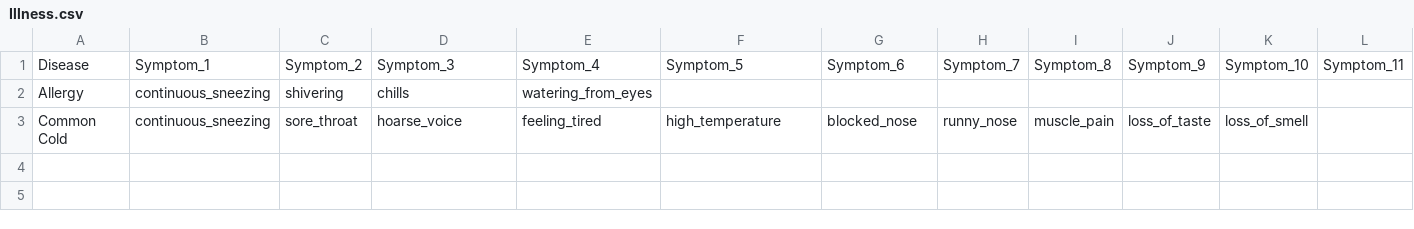
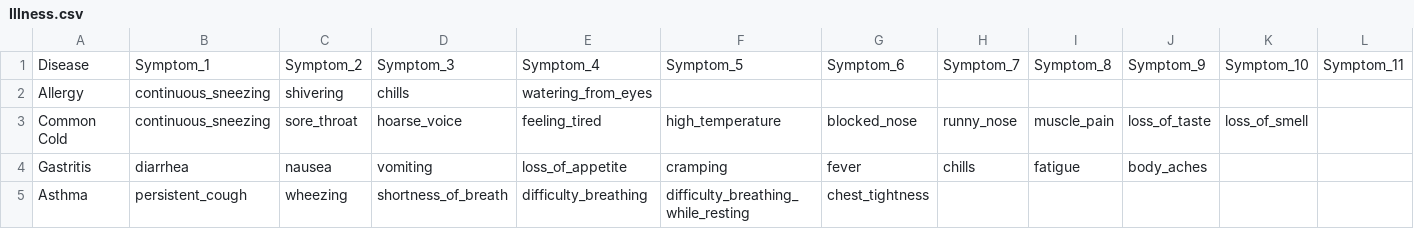
Before and after one commit to TharU0418/FYP, a CSV file: Server/DB/Illness.csv, drawn as a sheet; only a part is shown; rows hold the shown columns only; the diff names each change by its address in the sheet, - before the commit and + after, or states it on an @@ line.

```diff
--- a/Server/DB/Illness.csv
+++ b/Server/DB/Illness.csv
+row 4: Gastritis | diarrhea | nausea | vomiting | loss_of_appetite | cramping | fever | chills | fatigue | body_aches
+row 5: Asthma | persistent_cough | wheezing | shortness_of_breath | difficulty_breathing | difficulty_breathing_while_resting | chest_tightness
```
Also changed, not shown: Server/DB/Symptoms.csv, 13 other files.
